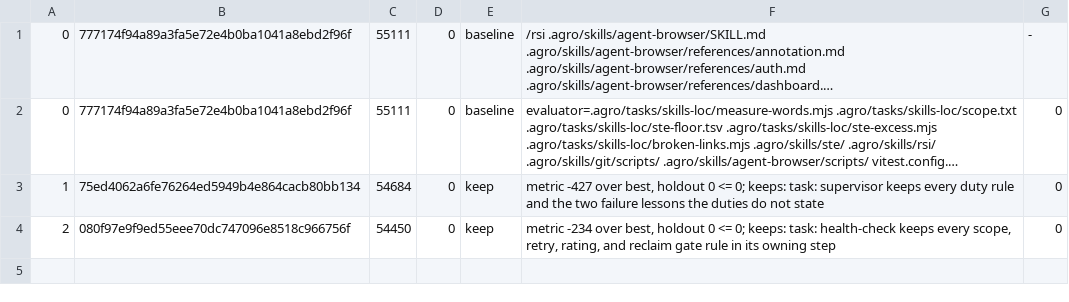
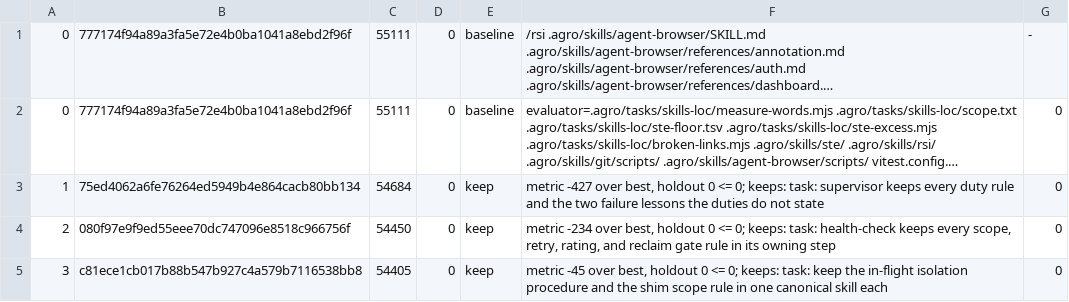
Before and after one commit to mifunedev/agro, a TSV file: .agro/tasks/skills-loc-rsi/rsi.tsv, drawn as a sheet; long unchanged cells end in …; the diff names each change by its address in the sheet, - before the commit and + after, or states it on an @@ line.

Commit message:
task: rsi skills-loc-rsi loop 3 keep

```diff
--- a/.agro/tasks/skills-loc-rsi/rsi.tsv
+++ b/.agro/tasks/skills-loc-rsi/rsi.tsv
+row 5: 3 | c81ece1cb017b88b547b927c4a579b7116538bb8 | 54405 | 0 | keep | metric -45 over best, holdout 0 <= 0; keeps: task: keep the in-flight isolation procedure and the shim scope rule in one canonical skill each | 0
```
Also changed, not shown: 2 other files.
